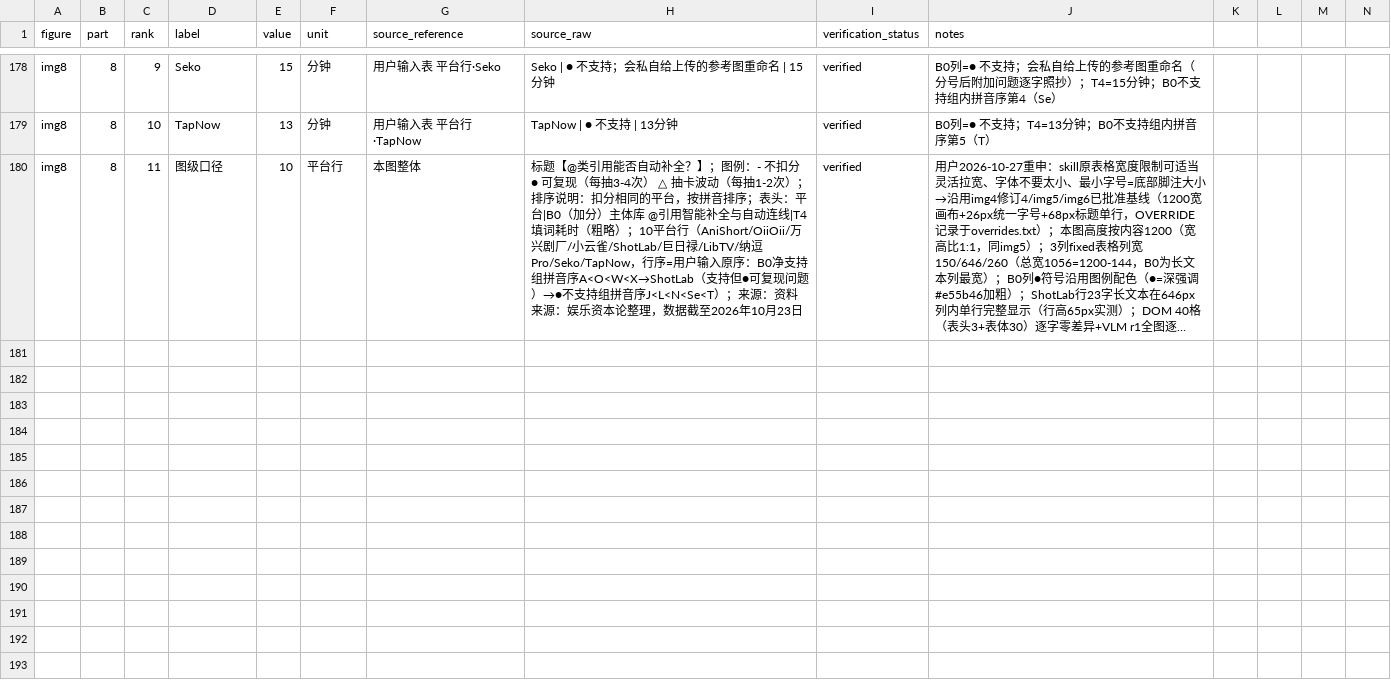
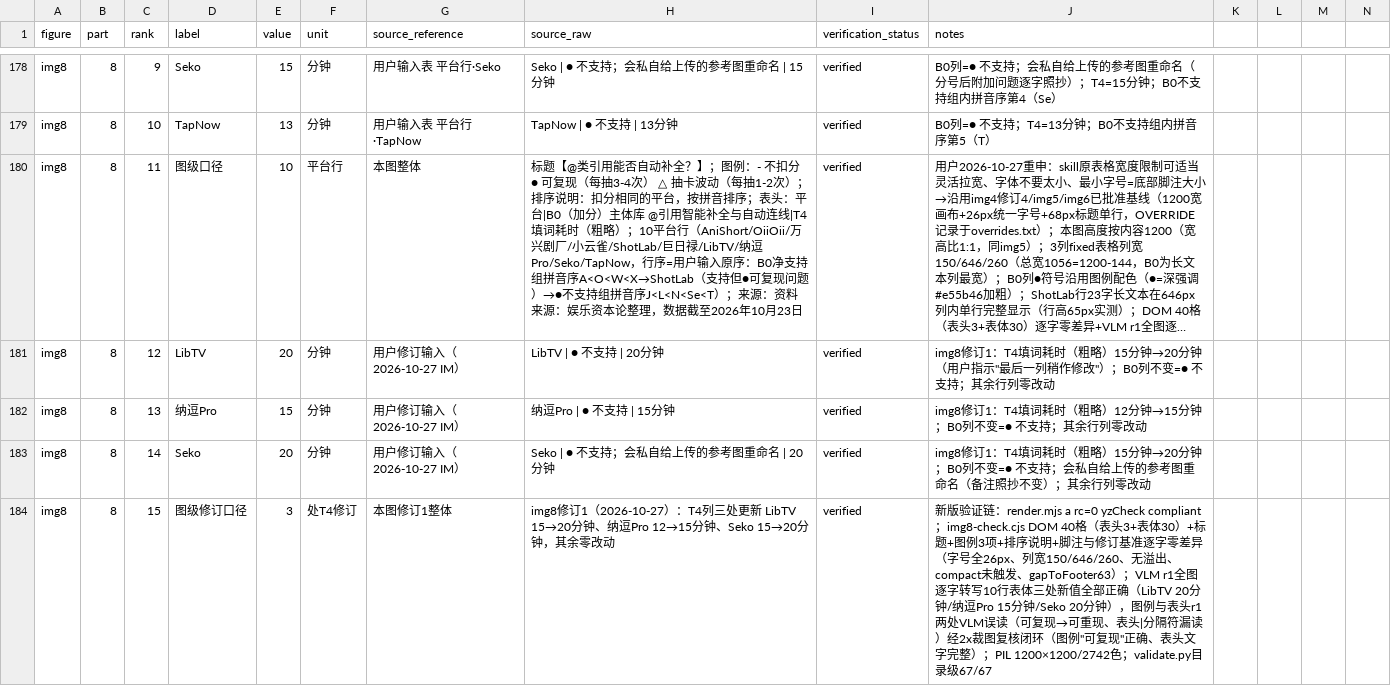
Before and after one commit to lishuhang/clock, a CSV file: 1026-drama-sankey/deliverables-v1.0/source-data.csv, drawn as a sheet; only a part is shown, gaps mark what is left out; long unchanged cells end in …; rows hold the shown columns only; the diff names each change by its address in the sheet, - before the commit and + after, or states it on an @@ line.

Commit message:
1026-drama-sankey img8修订1: T4填词耗时列三处数据更新(用户IM: 最后一列稍作修改其余不变) LibTV 15→20分钟+纳逗Pro 12→15分钟+Seko 15→20分钟, 其余行列/图例/表头/脚注零改动; 外科式修改3处td+HTML修订注释, img8-check.cjs与img8-vlm-compare.py基准同步; 重渲rc=0 yzCheck compliant+DOM 40格逐字零差异(字号全26px/列宽150-646-260/无溢出/gapToFooter63与修订前完全一致, 纯数字替换不影响版式)+VLM r1全图转写三处新值全部正确(LibTV20分钟/纳逗Pro15分钟/Seko20分钟, 图例可复现与表头两处VLM误读经2x裁图复核闭环: 渲染无缺陷DOM层权威)+PIL 1200x1200/2742色; validate.py目录级67/67; source-data.csv追加修订溯源4行(三平台新值+图级修订口径)→184行; README/双worklog同步

```diff
--- a/1026-drama-sankey/deliverables-v1.0/source-data.csv
+++ b/1026-drama-sankey/deliverables-v1.0/source-data.csv
+row 181: img8 | 8 | 12 | LibTV | 20 | 分钟 | 用户修订输入（2026-10-27 IM） | LibTV | ● 不支持 | 20分钟 | verified | img8修订1：T4填词耗时（粗略）15分钟→20分钟（用户指示"最后一列稍作修改"）；B0列不变=● 不支持；其余行列零改动
+row 182: img8 | 8 | 13 | 纳逗Pro | 15 | 分钟 | 用户修订输入（2026-10-27 IM） | 纳逗Pro | ● 不支持 | 15分钟 | verified | img8修订1：T4填词耗时（粗略）12分钟→15分钟；B0列不变=● 不支持；其余行列零改动
+row 183: img8 | 8 | 14 | Seko | 20 | 分钟 | 用户修订输入（2026-10-27 IM） | Seko | ● 不支持；会私自给上传的参考图重命名 | 20分钟 | verified | img8修订1：T4填词耗时（粗略）15分钟→20分钟；B0列不变=● 不支持；会私自给上传的参考图重命名（备注照抄不变）；其余行列零改动
+row 184: img8 | 8 | 15 | 图级修订口径 | 3 | 处T4修订 | 本图修订1整体 | img8修订1（2026-10-27）：T4列三处更新 LibTV 15→20分钟、纳逗Pro 12→15分钟、Seko 15→20分钟，其余零改动 | verified | 新版验证链：render.mjs a rc=0 yzCheck compliant；img8-check.cjs DOM 40格（表头3+表体30）+标题+图例3项+排序说明+脚注与修订基准逐字零差异（字号全26px、列宽150/646/260、无溢出、compact未触发、gapToFooter63）；VLM r1全图逐字转写10行表体三处新值全部正确（LibTV 20分钟/纳逗Pro 15分钟/Seko 20分钟），图例与表头r1两处VLM误读（可复现→可重现、表头|分隔符漏读）经2x裁图复核闭环（图例"可复现"正确、表头文字完整）；PIL 1200×1200/2742色；validate.py目录级67/67
```
Also changed, not shown: 4 other files.
